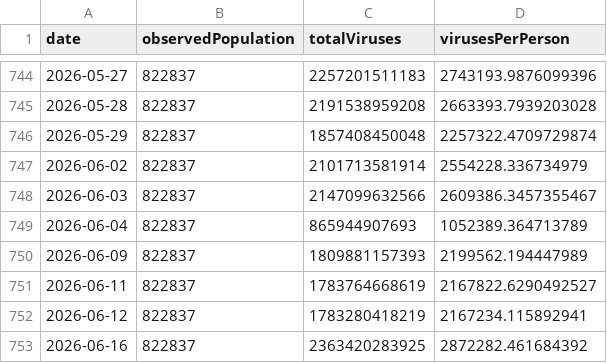
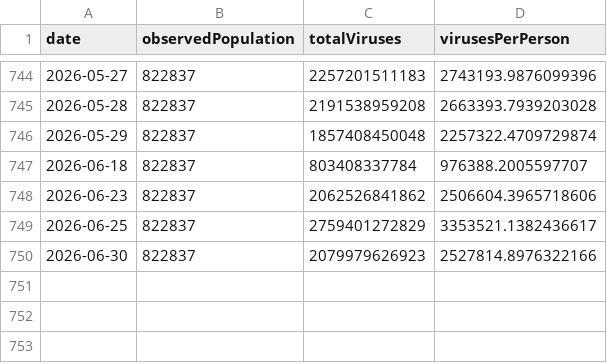
Before and after one commit to dball/triangle-covid, a CSV file: summaries/Raleigh.csv, drawn as a sheet; only a part is shown, gaps mark what is left out.

```diff
--- a/summaries/Raleigh.csv
+++ b/summaries/Raleigh.csv
@@ -746,8 +746,5 @@ date,observedPopulation,totalViruses,virusesPerPerson
 2026-05-29,822837,1857408450048,2257322.4709729874
-2026-06-02,822837,2101713581914,2554228.336734979
-2026-06-03,822837,2147099632566,2609386.3457355467
-2026-06-04,822837,865944907693,1052389.364713789
-2026-06-09,822837,1809881157393,2199562.194447989
-2026-06-11,822837,1783764668619,2167822.6290492527
-2026-06-12,822837,1783280418219,2167234.115892941
-2026-06-16,822837,2363420283925,2872282.461684392
+2026-06-18,822837,803408337784,976388.2005597707
+2026-06-23,822837,2062526841862,2506604.3965718606
+2026-06-25,822837,2759401272829,3353521.1382436617
+2026-06-30,822837,2079979626923,2527814.8976322166
```
Also changed, not shown: summaries/Durham, Chapel Hill.csv, summaries/Triangle.csv, 8 other files.
